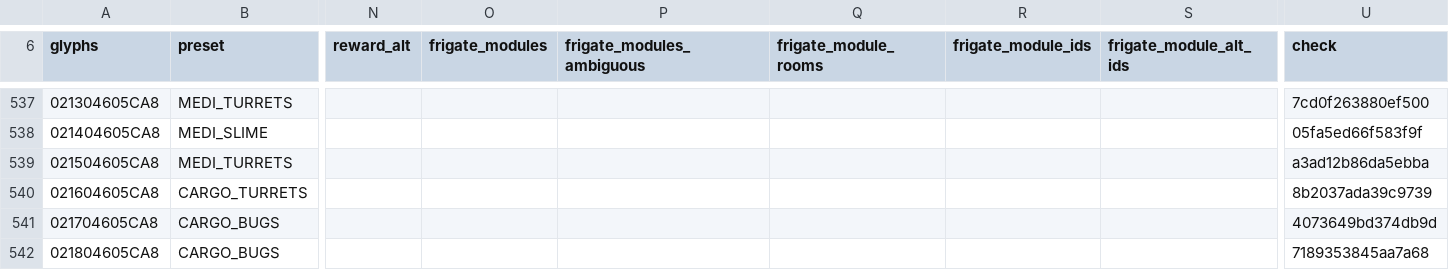
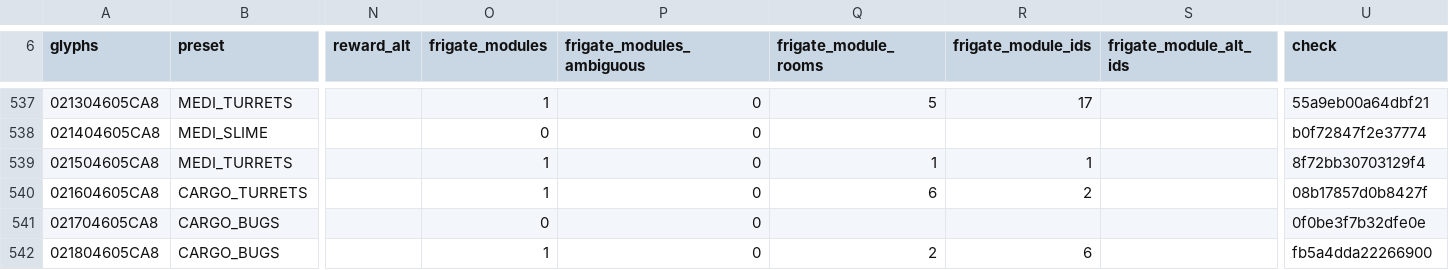
Before and after one commit to vikkitor93-coder/nms-derelict-atlas, a CSV file: regions/g00/04/605/04605CA8.csv, drawn as a sheet; only a part is shown, gaps mark what is left out; the diff covers the shown part only; the diff names each change by its address in the sheet, - before the commit and + after, or states it on an @@ line.

```diff
--- a/regions/g00/04/605/04605CA8.csv
+++ b/regions/g00/04/605/04605CA8.csv
-O537 (frigate_modules): (empty)
+O537 (frigate_modules): 1
-P537:P542 (frigate_modules_ambiguous): (empty)
+P537:P542 (frigate_modules_ambiguous): 0
-Q537 (frigate_module_rooms): (empty)
+Q537 (frigate_module_rooms): 5
-R537 (frigate_module_ids): (empty)
+R537 (frigate_module_ids): 17
-U537 (check): 7cd0f263880ef500
+U537 (check): 55a9eb00a64dbf21
-O538 (frigate_modules): (empty)
+O538 (frigate_modules): 0
-U538 (check): 05fa5ed66f583f9f
+U538 (check): b0f72847f2e37774
-O539:O540 (frigate_modules): (empty)
+O539:O540 (frigate_modules): 1
-Q539 (frigate_module_rooms): (empty)
+Q539 (frigate_module_rooms): 1
-R539 (frigate_module_ids): (empty)
+R539 (frigate_module_ids): 1
-U539 (check): a3ad12b86da5ebba
+U539 (check): 8f72bb30703129f4
-Q540 (frigate_module_rooms): (empty)
+Q540 (frigate_module_rooms): 6
-R540 (frigate_module_ids): (empty)
+R540 (frigate_module_ids): 2
-U540 (check): 8b2037ada39c9739
+U540 (check): 08b17857d0b8427f
-O541 (frigate_modules): (empty)
+O541 (frigate_modules): 0
-U541 (check): 4073649bd374db9d
+U541 (check): 0f0be3f7b32dfe0e
-O542 (frigate_modules): (empty)
+O542 (frigate_modules): 1
-Q542 (frigate_module_rooms): (empty)
+Q542 (frigate_module_rooms): 2
-R542 (frigate_module_ids): (empty)
+R542 (frigate_module_ids): 6
-U542 (check): 7189353845aa7a68
+U542 (check): fb5a4dda22266900
```
Also changed, not shown: 130 edited cells elsewhere in this file, regions/g00/04/605/04605CA9.csv, 1 other file.
